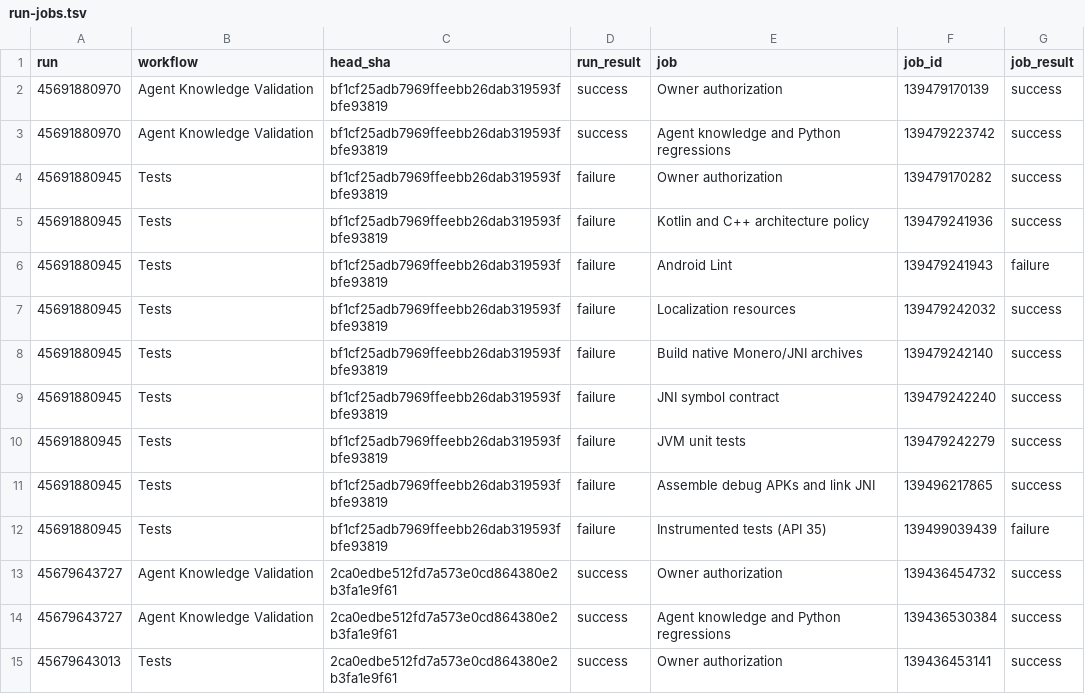
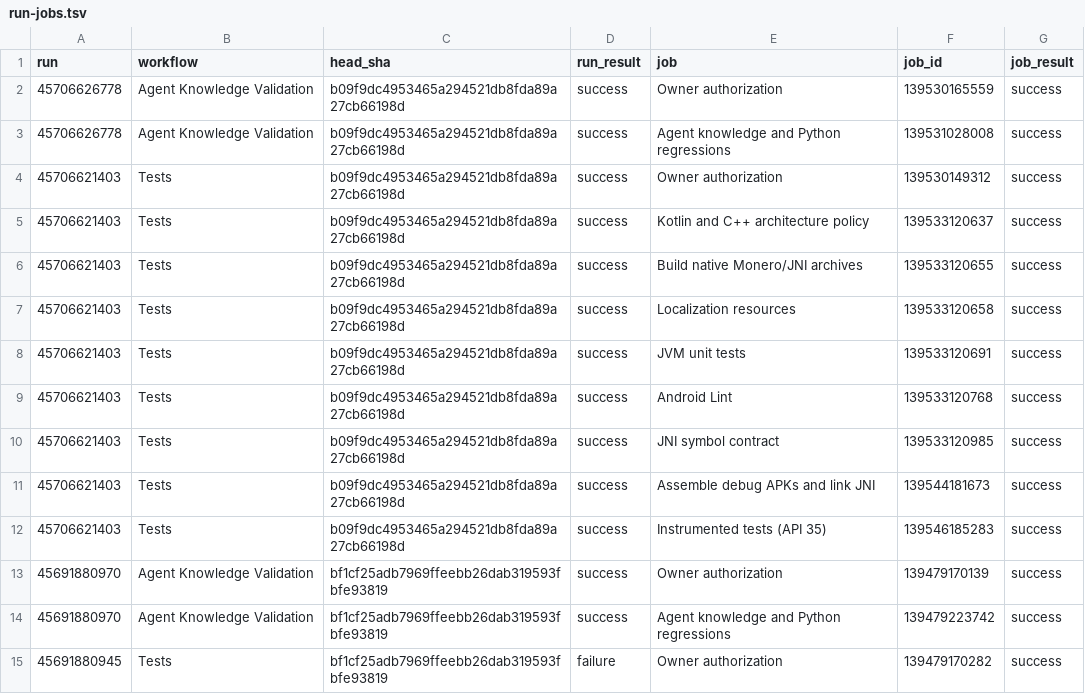
Before and after one commit to daviduhden/ANONERO, a TSV file: docs/ci/run-jobs.tsv, drawn as a sheet; only a part is shown; the shorter side is filled out with more unchanged rows; the diff names each change by its address in the sheet, - before the commit and + after, or states it on an @@ line.

Commit message:
docs: record CI results and outstanding device validation

```diff
--- a/docs/ci/run-jobs.tsv
+++ b/docs/ci/run-jobs.tsv
+row 2: 45706626778 | Agent Knowledge Validation | b09f9dc4953465a294521db8fda89a27cb66198d | success | Owner authorization | 139530165559 | success
+row 3: 45706626778 | Agent Knowledge Validation | b09f9dc4953465a294521db8fda89a27cb66198d | success | Agent knowledge and Python regressions | 139531028008 | success
+row 4: 45706621403 | Tests | b09f9dc4953465a294521db8fda89a27cb66198d | success | Owner authorization | 139530149312 | success
+row 5: 45706621403 | Tests | b09f9dc4953465a294521db8fda89a27cb66198d | success | Kotlin and C++ architecture policy | 139533120637 | success
+row 6: 45706621403 | Tests | b09f9dc4953465a294521db8fda89a27cb66198d | success | Build native Monero/JNI archives | 139533120655 | success
+row 7: 45706621403 | Tests | b09f9dc4953465a294521db8fda89a27cb66198d | success | Localization resources | 139533120658 | success
+row 8: 45706621403 | Tests | b09f9dc4953465a294521db8fda89a27cb66198d | success | JVM unit tests | 139533120691 | success
+row 9: 45706621403 | Tests | b09f9dc4953465a294521db8fda89a27cb66198d | success | Android Lint | 139533120768 | success
+row 10: 45706621403 | Tests | b09f9dc4953465a294521db8fda89a27cb66198d | success | JNI symbol contract | 139533120985 | success
+row 11: 45706621403 | Tests | b09f9dc4953465a294521db8fda89a27cb66198d | success | Assemble debug APKs and link JNI | 139544181673 | success
+row 12: 45706621403 | Tests | b09f9dc4953465a294521db8fda89a27cb66198d | success | Instrumented tests (API 35) | 139546185283 | success
```
Also changed, not shown: 8 other files.
